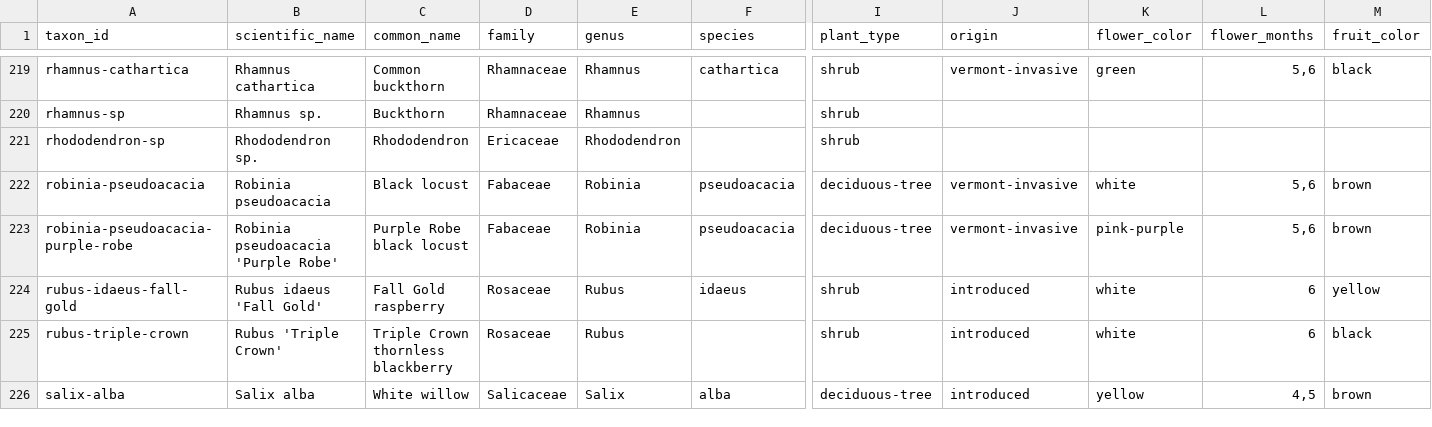
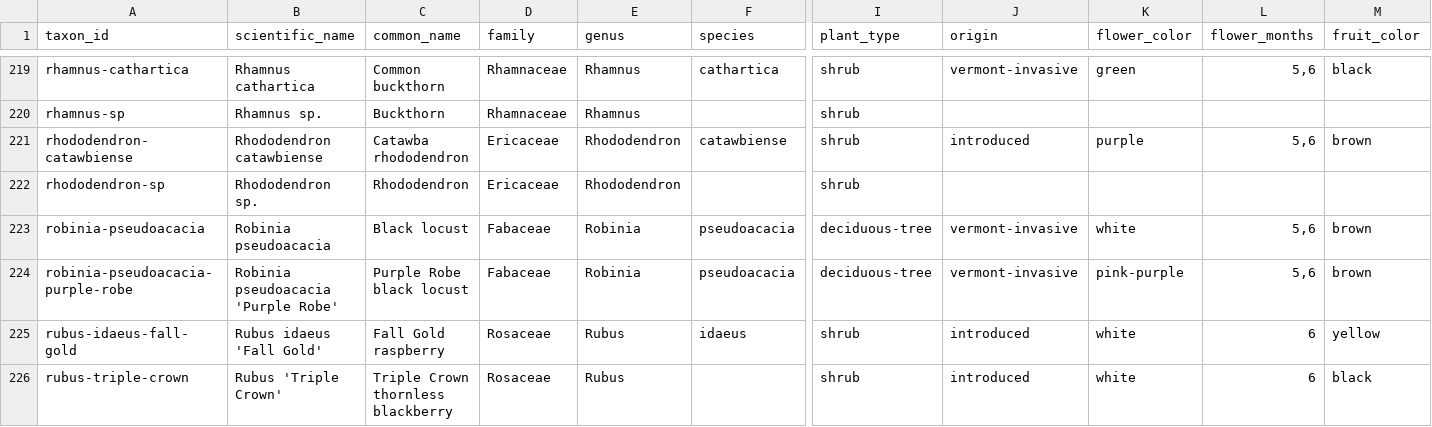
Before and after one commit to durodriguez/Florestas_VT, a CSV file: data/taxa.csv, drawn as a sheet; only a part is shown, gaps mark what is left out; the shorter side is filled out with more unchanged rows; rows hold the shown columns only; the diff names each change by its address in the sheet, - before the commit and + after, or states it on an @@ line.

```diff
--- a/data/taxa.csv
+++ b/data/taxa.csv
+row 221: rhododendron-catawbiense | Rhododendron catawbiense | Catawba rhododendron | Ericaceae | Rhododendron | catawbiense | shrub | introduced | purple | 5,6 | brown
```
Also changed, not shown: 1 other file.
